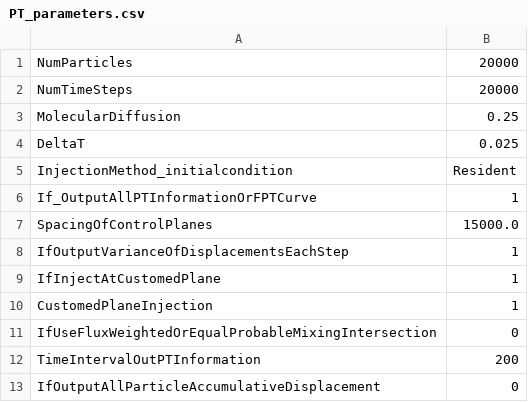
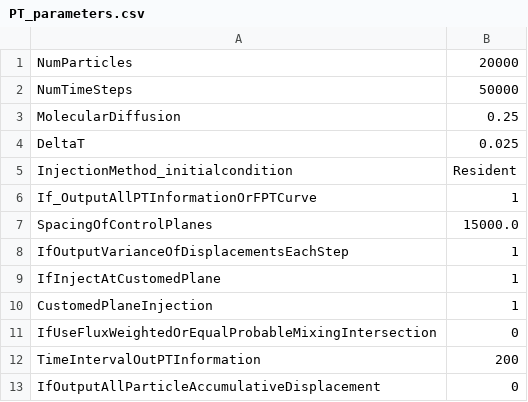
Before and after one commit to qq1012510777/cuDFNsys, a CSV file: SomeApplications/Diffusion3D_Periodic/PT_parameters.csv, drawn as a sheet.

```diff
--- a/SomeApplications/Diffusion3D_Periodic/PT_parameters.csv
+++ b/SomeApplications/Diffusion3D_Periodic/PT_parameters.csv
@@ -1,3 +1,3 @@
 NumParticles,20000,
-NumTimeSteps,20000,
+NumTimeSteps,50000,
 MolecularDiffusion, 0.25,
```
Also changed, not shown: SomeApplications/Diffusion3D/InputParametersForStochasticDFN.csv, 14 other files.
